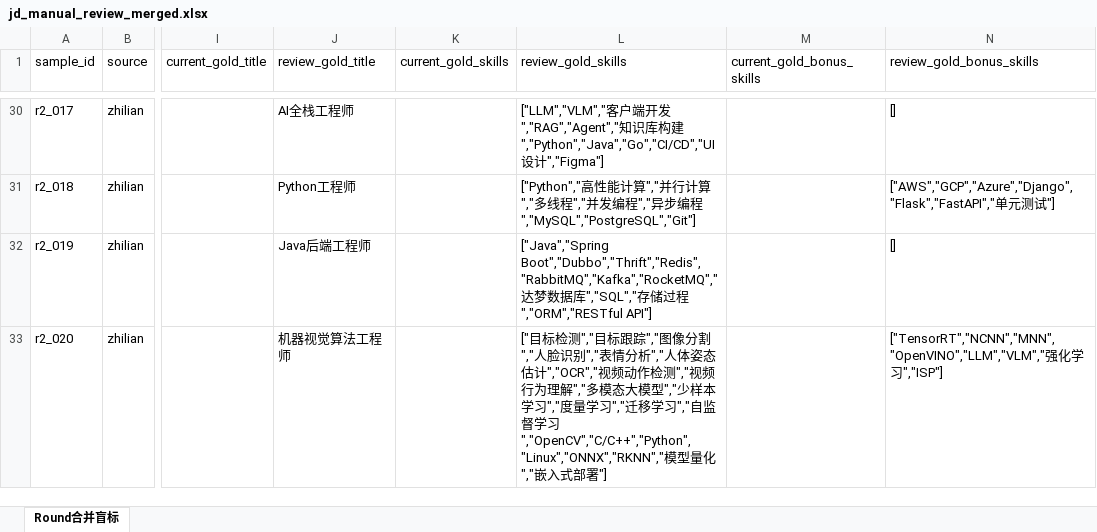
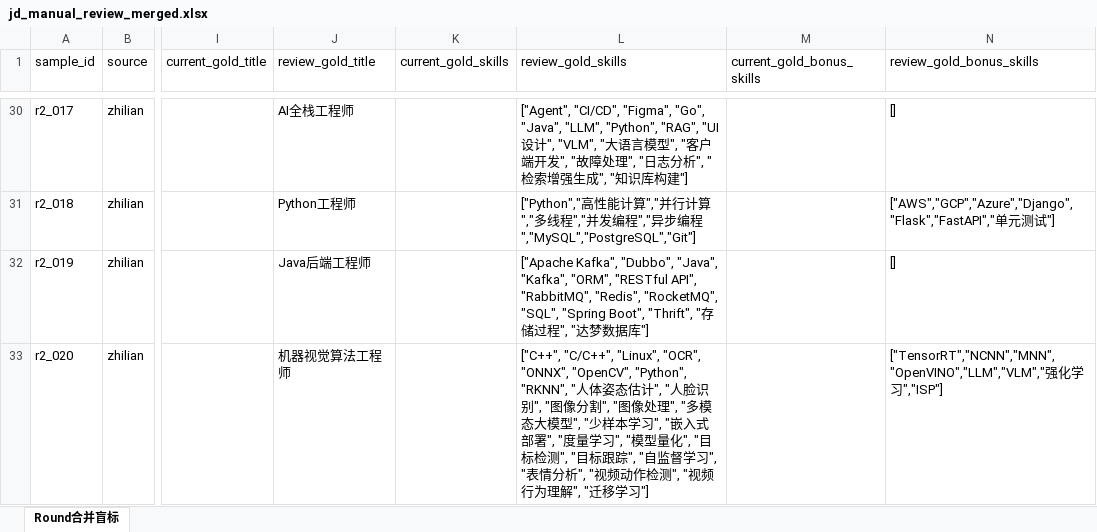
Before and after one commit to Sanksu/zhigang-compass, an Excel workbook: backend/data/golden_set/review/jd_manual_review_merged.xlsx, sheet Round合并盲标, drawn as a sheet; only a part is shown, gaps mark what is left out; values as stored, in another font and other column widths than the file's, no borders; the diff covers the shown part only; the diff names each change by its address in the sheet, - before the commit and + after, or states it on an @@ line.

Commit message:
fix(algo): gold 口径实验收敛——gold_v3（原∪预测∩段落扫描）F1 0.8342→0.8629
方案 A 系列实验（正文技术全收口径，用户决策 A-收窄）：
- 全收（正文扫描）：F1 0.7376（recall 崩 0.63——gold 30-60 词 vs 预测
  克制 25-37 词不匹配）
- 段落扫描（任职要求段）：F1 0.7569（recall 仍崩 0.68）
- gold_v3（原 gold ∪ {预测词 ∩ 段落扫描词}，双重校验消除预测正确但

```diff
--- a/backend/data/golden_set/review/jd_manual_review_merged.xlsx (sheet Round合并盲标)
+++ b/backend/data/golden_set/review/jd_manual_review_merged.xlsx (sheet Round合并盲标)
-L30 (review_gold_skills): ["LLM","VLM","客户端开发","RAG","Agent","知识库构建","Python","Java","Go","CI/CD","UI设计","Figma"]
+L30 (review_gold_skills): ["Agent", "CI/CD", "Figma", "Go", "Java", "LLM", "Python", "RAG", "UI设计", "VLM", "大语言模型", "客户端开发", "故障处理", "日志分析", "检索增强生成", "知识库构建"]
-L32 (review_gold_skills): ["Java","Spring Boot","Dubbo","Thrift","Redis","RabbitMQ","Kafka","RocketMQ","达梦数据库","SQL","存储过程","ORM","RESTful API"]
+L32 (review_gold_skills): ["Apache Kafka", "Dubbo", "Java", "Kafka", "ORM", "RESTful API", "RabbitMQ", "Redis", "RocketMQ", "SQL", "Spring Boot", "Thrift", "存储过程", "达梦数据库"]
-L33 (review_gold_skills): ["目标检测","目标跟踪","图像分割","人脸识别","表情分析","人体姿态估计","OCR","视频动作检测","视频行为理解","多模态大模型","少样本学习","度量学习","迁移学习","自监督学习","OpenCV","C/C++","Python","Linux","ONNX","RKNN","模型量化","嵌入式部署"]
+L33 (review_gold_skills): ["C++", "C/C++", "Linux", "OCR", "ONNX", "OpenCV", "Python", "RKNN", "人体姿态估计", "人脸识别", "图像分割", "图像处理", "多模态大模型", "少样本学习", "嵌入式部署", "度量学习", "模型量化", "目标检测", "目标跟踪", "自监督学习", "表情分析", "视频动作检测", "视频行为理解", "迁移学习"]
```
Also changed, not shown: 15 edited cells elsewhere in this sheet, 5 other files.
